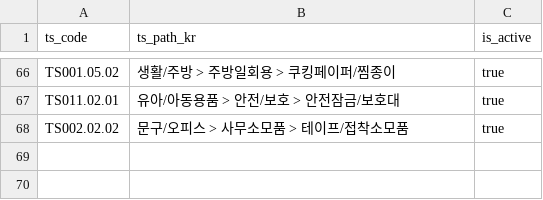
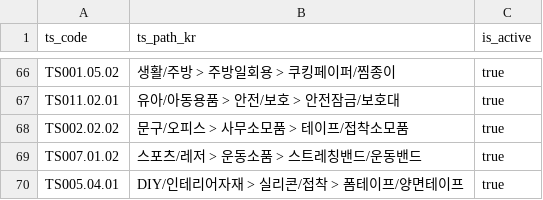
Before and after one commit to tarsumae/ts-taxonomy, a CSV file: ts_taxonomy.csv, drawn as a sheet; only a part is shown, gaps mark what is left out; the diff names each change by its address in the sheet, - before the commit and + after, or states it on an @@ line.

Commit message:
Update ts_taxonomy.csv

```diff
--- a/ts_taxonomy.csv
+++ b/ts_taxonomy.csv
+row 69: TS007.01.02 | 스포츠/레저 > 운동소품 > 스트레칭밴드/운동밴드 | true
+row 70: TS005.04.01 | DIY/인테리어자재 > 실리콘/접착 > 폼테이프/양면테이프 | true
```
